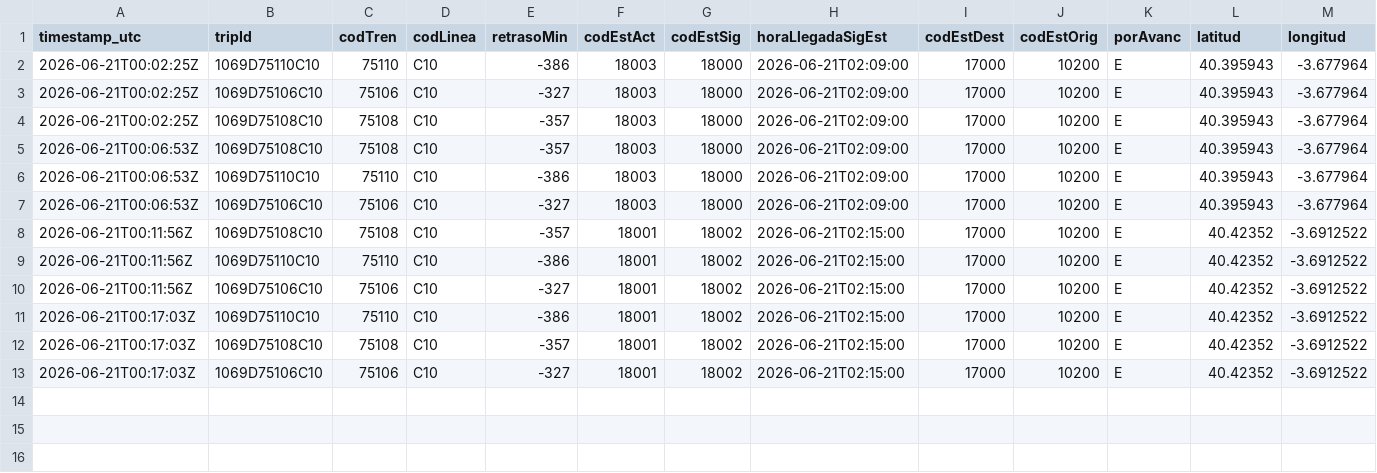
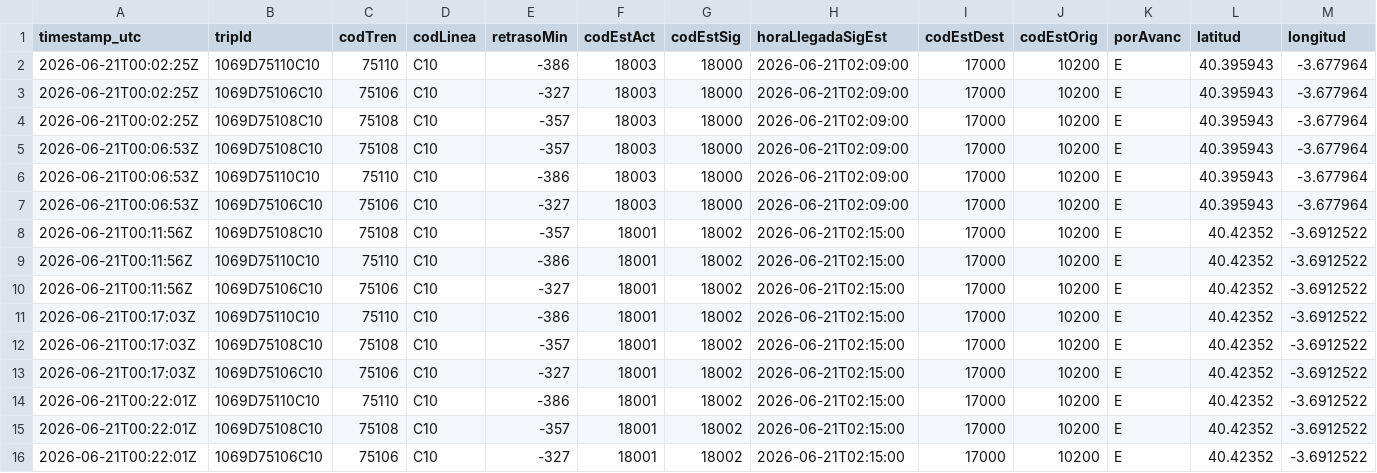
Before and after one commit to josernalist/renfe-cercanias, a CSV file: data/2026/06/flota-2026-06-21.csv, drawn as a sheet; only a part is shown; rows hold the shown columns only; the diff names each change by its address in the sheet, - before the commit and + after, or states it on an @@ line.

```diff
--- a/data/2026/06/flota-2026-06-21.csv
+++ b/data/2026/06/flota-2026-06-21.csv
+row 14: 2026-06-21T00:22:01Z | 1069D75110C10 | 75110 | C10 | -386 | 18001 | 18002 | 2026-06-21T02:15:00 | 17000 | 10200 | E | 40.42352 | -3.6912522
+row 15: 2026-06-21T00:22:01Z | 1069D75108C10 | 75108 | C10 | -357 | 18001 | 18002 | 2026-06-21T02:15:00 | 17000 | 10200 | E | 40.42352 | -3.6912522
+row 16: 2026-06-21T00:22:01Z | 1069D75106C10 | 75106 | C10 | -327 | 18001 | 18002 | 2026-06-21T02:15:00 | 17000 | 10200 | E | 40.42352 | -3.6912522
```
